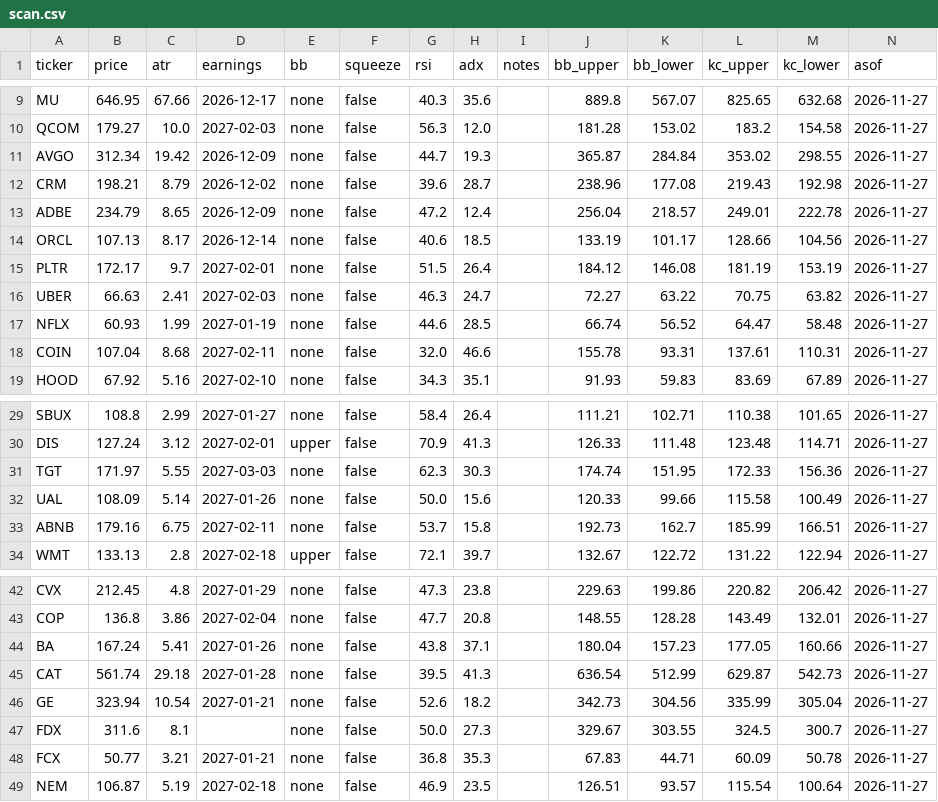
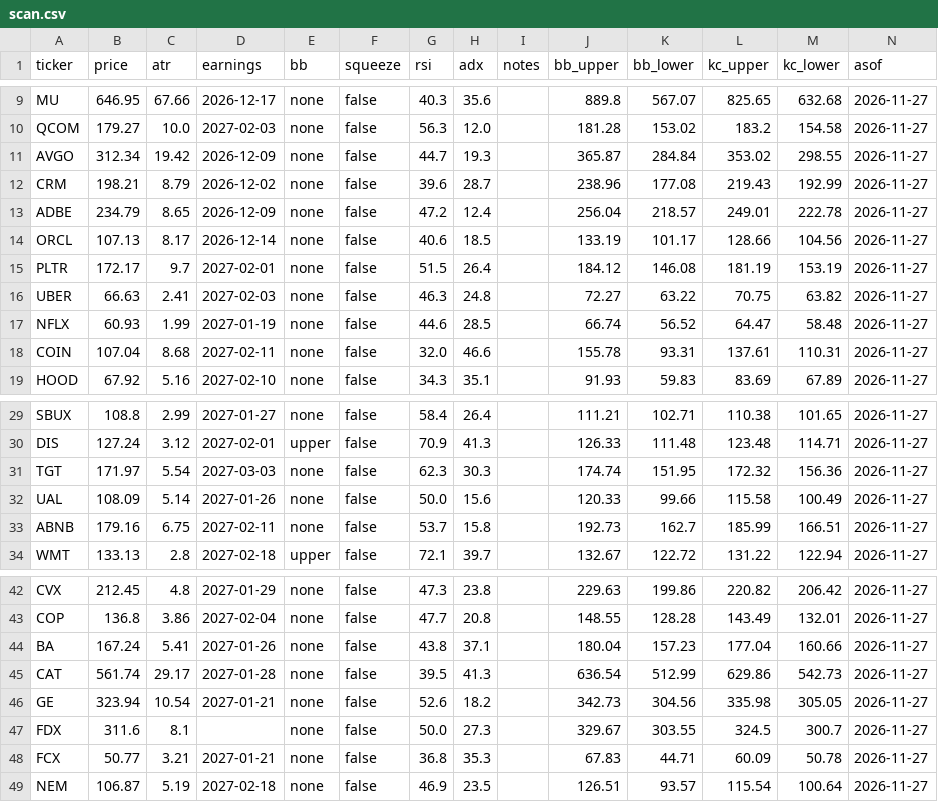
Before and after one commit to juanpameza/mrt-paper-sim, a CSV file: scan.csv, drawn as a sheet; only a part is shown, gaps mark what is left out.

```diff
--- a/scan.csv
+++ b/scan.csv
@@ -11,3 +11,3 @@ QCOM,179.27,10.0,2027-02-03,none,false,56.3,12.0,,181.28,153.02,183.2,154.58,202
 AVGO,312.34,19.42,2026-12-09,none,false,44.7,19.3,,365.87,284.84,353.02,298.55,2026-11-27
-CRM,198.21,8.79,2026-12-02,none,false,39.6,28.7,,238.96,177.08,219.43,192.98,2026-11-27
+CRM,198.21,8.79,2026-12-02,none,false,39.6,28.7,,238.96,177.08,219.43,192.99,2026-11-27
 ADBE,234.79,8.65,2026-12-09,none,false,47.2,12.4,,256.04,218.57,249.01,222.78,2026-11-27
@@ -15,3 +15,3 @@ ORCL,107.13,8.17,2026-12-14,none,false,40.6,18.5,,133.19,101.17,128.66,104.56,20
 PLTR,172.17,9.7,2027-02-01,none,false,51.5,26.4,,184.12,146.08,181.19,153.19,2026-11-27
-UBER,66.63,2.41,2027-02-03,none,false,46.3,24.7,,72.27,63.22,70.75,63.82,2026-11-27
+UBER,66.63,2.41,2027-02-03,none,false,46.3,24.8,,72.27,63.22,70.75,63.82,2026-11-27
 NFLX,60.93,1.99,2027-01-19,none,false,44.6,28.5,,66.74,56.52,64.47,58.48,2026-11-27
@@ -30,3 +30,3 @@ SBUX,108.8,2.99,2027-01-27,none,false,58.4,26.4,,111.21,102.71,110.38,101.65,202
 DIS,127.24,3.12,2027-02-01,upper,false,70.9,41.3,,126.33,111.48,123.48,114.71,2026-11-27
-TGT,171.97,5.55,2027-03-03,none,false,62.3,30.3,,174.74,151.95,172.33,156.36,2026-11-27
+TGT,171.97,5.54,2027-03-03,none,false,62.3,30.3,,174.74,151.95,172.32,156.36,2026-11-27
 UAL,108.09,5.14,2027-01-26,none,false,50.0,15.6,,120.33,99.66,115.58,100.49,2026-11-27
@@ -43,5 +43,5 @@ CVX,212.45,4.8,2027-01-29,none,false,47.3,23.8,,229.63,199.86,220.82,206.42,2026
 COP,136.8,3.86,2027-02-04,none,false,47.7,20.8,,148.55,128.28,143.49,132.01,2026-11-27
-BA,167.24,5.41,2027-01-26,none,false,43.8,37.1,,180.04,157.23,177.05,160.66,2026-11-27
-CAT,561.74,29.18,2027-01-28,none,false,39.5,41.3,,636.54,512.99,629.87,542.73,2026-11-27
-GE,323.94,10.54,2027-01-21,none,false,52.6,18.2,,342.73,304.56,335.99,305.04,2026-11-27
+BA,167.24,5.41,2027-01-26,none,false,43.8,37.1,,180.04,157.23,177.04,160.66,2026-11-27
+CAT,561.74,29.17,2027-01-28,none,false,39.5,41.3,,636.54,512.99,629.86,542.73,2026-11-27
+GE,323.94,10.54,2027-01-21,none,false,52.6,18.2,,342.73,304.56,335.98,305.05,2026-11-27
 FDX,311.6,8.1,,none,false,50.0,27.3,,329.67,303.55,324.5,300.7,2026-11-27
```
Also changed, not shown: 4 other files.
